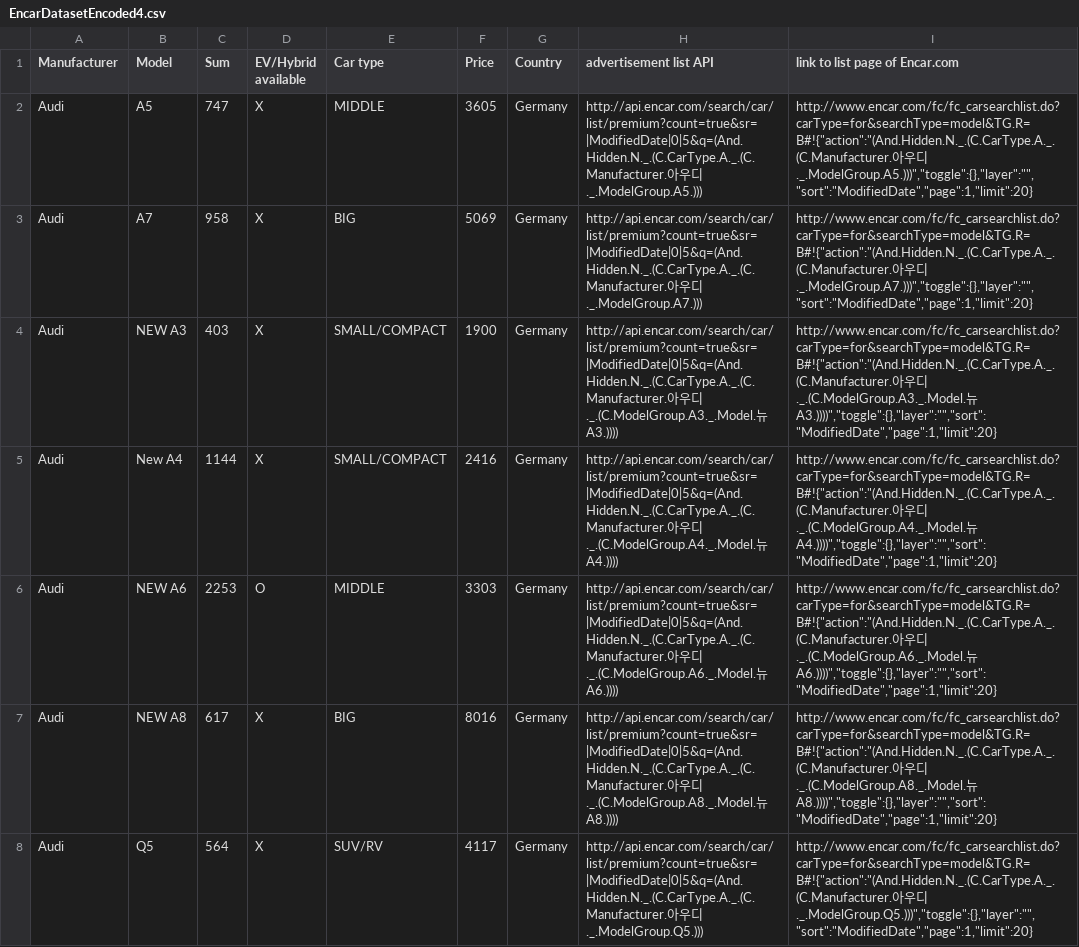
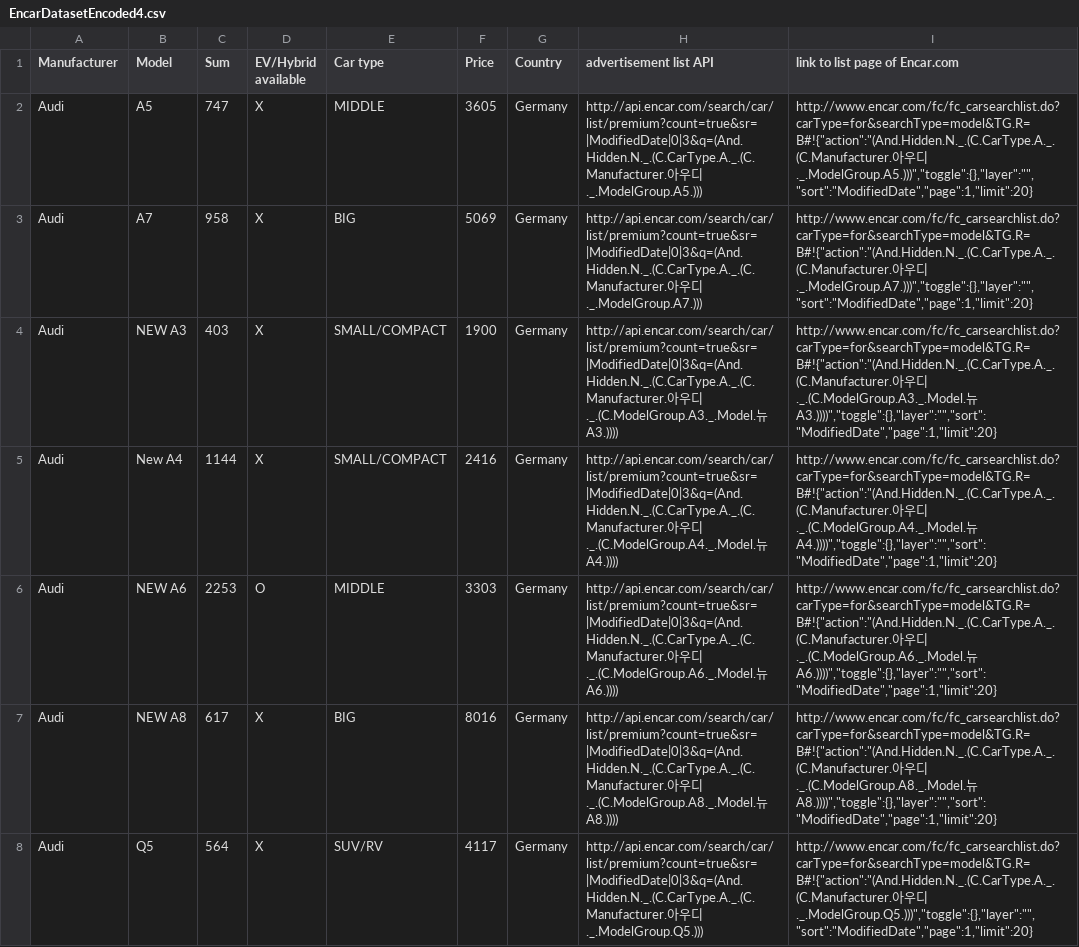
Before and after one commit to luccab/djangoEncar, a CSV file: apps/EncarDatasetEncoded4.csv, drawn as a sheet; only a part is shown; the diff covers the shown part only; the diff names each change by its address in the sheet, - before the commit and + after, or states it on an @@ line.

```diff
--- a/apps/EncarDatasetEncoded4.csv
+++ b/apps/EncarDatasetEncoded4.csv
-H2 (advertisement list API): http://api.encar.com/search/car/list/premium?count=true&sr=|ModifiedDate|0|5&q=(And.Hidden.N._.(C.CarType.A._.(C.Manufacturer.아우…
+H2 (advertisement list API): http://api.encar.com/search/car/list/premium?count=true&sr=|ModifiedDate|0|3&q=(And.Hidden.N._.(C.CarType.A._.(C.Manufacturer.아우…
-H3 (advertisement list API): http://api.encar.com/search/car/list/premium?count=true&sr=|ModifiedDate|0|5&q=(And.Hidden.N._.(C.CarType.A._.(C.Manufacturer.아우…
+H3 (advertisement list API): http://api.encar.com/search/car/list/premium?count=true&sr=|ModifiedDate|0|3&q=(And.Hidden.N._.(C.CarType.A._.(C.Manufacturer.아우…
-H4 (advertisement list API): http://api.encar.com/search/car/list/premium?count=true&sr=|ModifiedDate|0|5&q=(And.Hidden.N._.(C.CarType.A._.(C.Manufacturer.아우…
+H4 (advertisement list API): http://api.encar.com/search/car/list/premium?count=true&sr=|ModifiedDate|0|3&q=(And.Hidden.N._.(C.CarType.A._.(C.Manufacturer.아우…
-H5 (advertisement list API): http://api.encar.com/search/car/list/premium?count=true&sr=|ModifiedDate|0|5&q=(And.Hidden.N._.(C.CarType.A._.(C.Manufacturer.아우…
+H5 (advertisement list API): http://api.encar.com/search/car/list/premium?count=true&sr=|ModifiedDate|0|3&q=(And.Hidden.N._.(C.CarType.A._.(C.Manufacturer.아우…
-H6 (advertisement list API): http://api.encar.com/search/car/list/premium?count=true&sr=|ModifiedDate|0|5&q=(And.Hidden.N._.(C.CarType.A._.(C.Manufacturer.아우…
+H6 (advertisement list API): http://api.encar.com/search/car/list/premium?count=true&sr=|ModifiedDate|0|3&q=(And.Hidden.N._.(C.CarType.A._.(C.Manufacturer.아우…
-H7 (advertisement list API): http://api.encar.com/search/car/list/premium?count=true&sr=|ModifiedDate|0|5&q=(And.Hidden.N._.(C.CarType.A._.(C.Manufacturer.아우…
+H7 (advertisement list API): http://api.encar.com/search/car/list/premium?count=true&sr=|ModifiedDate|0|3&q=(And.Hidden.N._.(C.CarType.A._.(C.Manufacturer.아우…
-H8 (advertisement list API): http://api.encar.com/search/car/list/premium?count=true&sr=|ModifiedDate|0|5&q=(And.Hidden.N._.(C.CarType.A._.(C.Manufacturer.아우…
+H8 (advertisement list API): http://api.encar.com/search/car/list/premium?count=true&sr=|ModifiedDate|0|3&q=(And.Hidden.N._.(C.CarType.A._.(C.Manufacturer.아우…
```
Also changed, not shown: 189 edited cells elsewhere in this file, 13 other files.
